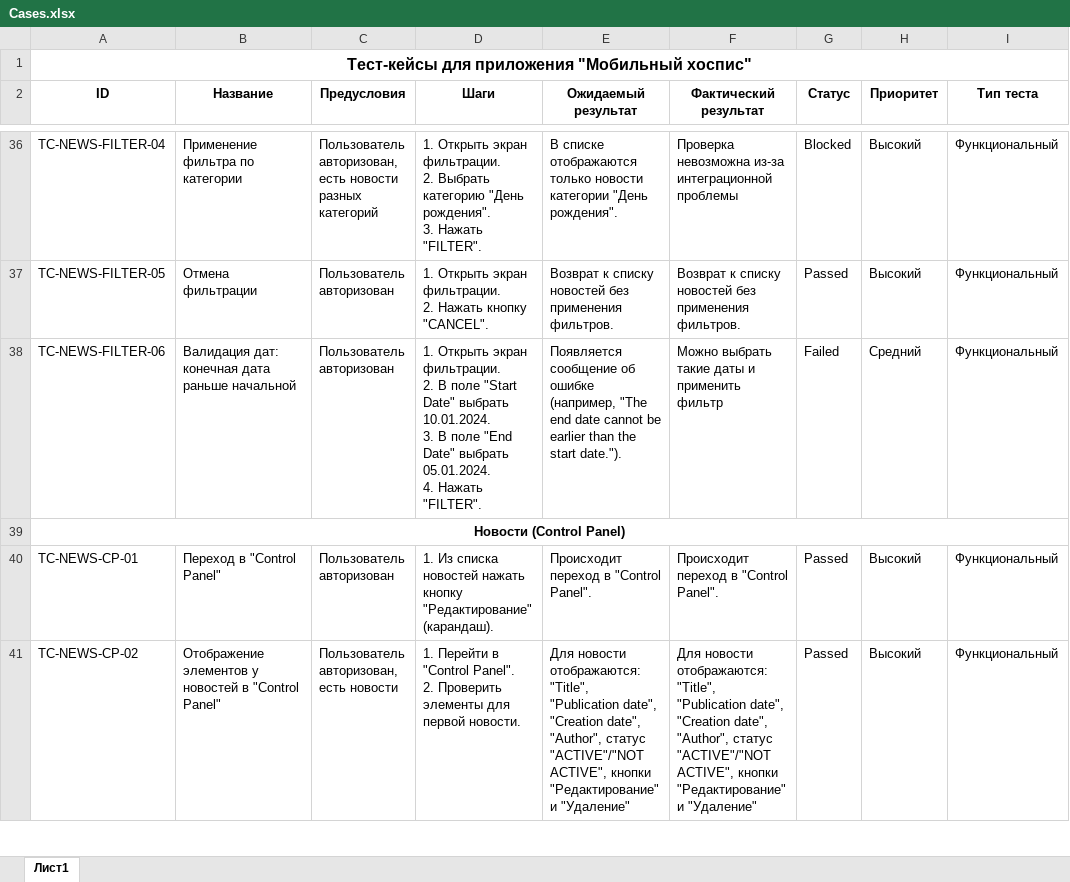
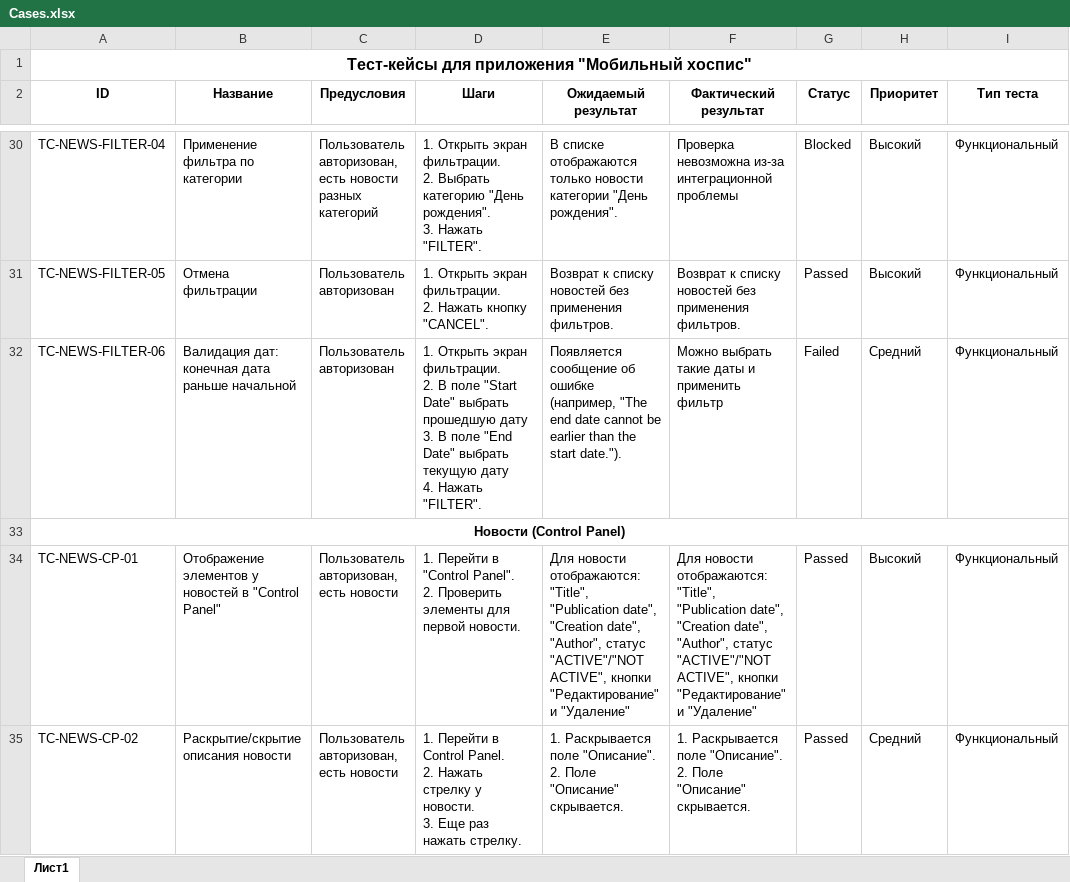
Before and after one commit to AVMihel/Diplom_QA, an Excel workbook: Cases.xlsx, sheet Лист1, drawn as a sheet; only a part is shown, gaps mark what is left out; values as stored, in another font and other column widths than the file's, no borders; addresses are those after the commit; ↵ is a line break in a cell; the diff covers the shown part only; the diff names each change by its address in the sheet, - before the commit and + after, or states it on an @@ line.

```diff
--- a/Cases.xlsx (sheet Лист1)
+++ b/Cases.xlsx (sheet Лист1)
-D32 (Шаги): …Date" выбрать 10.01.2024. ↵ 3. В поле "End Date" выбрать 05.01.2024. ↵ 4. Нажать…
+D32 (Шаги): …Date" выбрать прошедшую дату ↵ 3. В поле "End Date" выбрать текущую дату ↵ 4. Нажать…
-B34 (Название): Переход в "Control Panel"
+B34 (Название): Отображение элементов у новостей в "Control Panel"
-C34 (Предусловия): Пользователь авторизован
+C34 (Предусловия): Пользователь авторизован, есть новости
-D34 (Шаги): 1. Из списка новостей нажать кнопку "Редактирование" (карандаш).
+D34 (Шаги): 1. Перейти в "Control Panel". ↵ 2. Проверить элементы для первой новости.
-E34 (Ожидаемый результат): Происходит переход в "Control Panel".
+E34 (Ожидаемый результат): Для новости отображаются: "Title", "Publication date", "Creation date", "Author", статус "ACTIVE"/"NOT ACTIVE", кнопки "Редактирование" и "Удаление"
-F34 (Фактический результат): Происходит переход в "Control Panel".
+F34 (Фактический результат): Для новости отображаются: "Title", "Publication date", "Creation date", "Author", статус "ACTIVE"/"NOT ACTIVE", кнопки "Редактирование" и "Удаление"
-B35 (Название): Отображение элементов у новостей в "Control Panel"
+B35 (Название): Раскрытие/скрытие описания новости
-D35 (Шаги): …Перейти в "Control Panel". ↵ 2. Проверить элементы для первой новости.
+D35 (Шаги): …Перейти в Control Panel. ↵ 2. Нажать стрелку у новости. ↵ 3. Еще раз нажать стрелку.
-E35 (Ожидаемый результат): Для новости отображаются: "Title", "Publication date", "Creation date", "Author", статус "ACTIVE"/"NOT ACTIVE", кнопки "Редактирование" и "Удаление"
+E35 (Ожидаемый результат): 1. Раскрывается поле "Описание". ↵ 2. Поле "Описание" скрывается.
-F35 (Фактический результат): Для новости отображаются: "Title", "Publication date", "Creation date", "Author", статус "ACTIVE"/"NOT ACTIVE", кнопки "Редактирование" и "Удаление"
+F35 (Фактический результат): 1. Раскрывается поле "Описание". ↵ 2. Поле "Описание" скрывается.
-H35 (Приоритет): Высокий
+H35 (Приоритет): Средний
```
Also changed, not shown: 13 removed rows and 153 edited cells elsewhere in this sheet, 30 other files.
